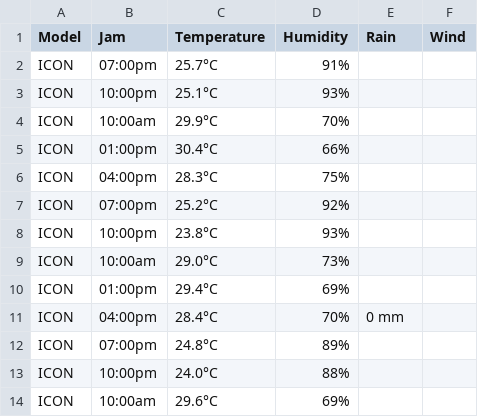
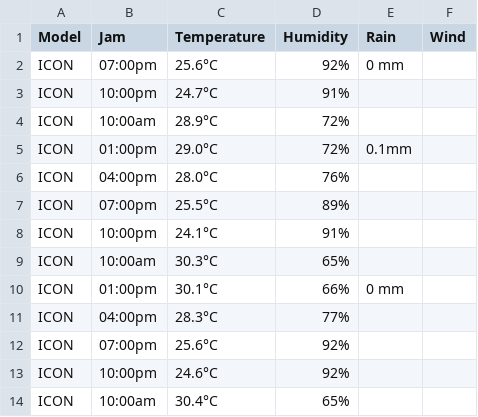
Before and after one commit to aliviofeyrizkia/Automatisasi-Anemos, a CSV file: forecast_raw.csv, drawn as a sheet; only a part is shown; the diff covers the shown part only.

```diff
--- a/forecast_raw.csv
+++ b/forecast_raw.csv
@@ -1,14 +1,14 @@
 Model,Jam,Temperature,Humidity,Rain,Wind
-ICON,07:00pm,25.7°C,91%,,
-ICON,10:00pm,25.1°C,93%,,
-ICON,10:00am,29.9°C,70%,,
-ICON,01:00pm,30.4°C,66%,,
-ICON,04:00pm,28.3°C,75%,,
-ICON,07:00pm,25.2°C,92%,,
-ICON,10:00pm,23.8°C,93%,,
-ICON,10:00am,29.0°C,73%,,
-ICON,01:00pm,29.4°C,69%,,
-ICON,04:00pm,28.4°C,70%,0 mm,
-ICON,07:00pm,24.8°C,89%,,
-ICON,10:00pm,24.0°C,88%,,
-ICON,10:00am,29.6°C,69%,,
+ICON,07:00pm,25.6°C,92%,0 mm,
+ICON,10:00pm,24.7°C,91%,,
+ICON,10:00am,28.9°C,72%,,
+ICON,01:00pm,29.0°C,72%,0.1mm,
+ICON,04:00pm,28.0°C,76%,,
+ICON,07:00pm,25.5°C,89%,,
+ICON,10:00pm,24.1°C,91%,,
+ICON,10:00am,30.3°C,65%,,
+ICON,01:00pm,30.1°C,66%,0 mm,
+ICON,04:00pm,28.3°C,77%,,
+ICON,07:00pm,25.6°C,92%,,
+ICON,10:00pm,24.6°C,92%,,
+ICON,10:00am,30.4°C,65%,,
```
Also changed, not shown: 92 edited cells elsewhere in this file, bmkg_dago.csv, canva_cirebon.csv, 9 other files.
